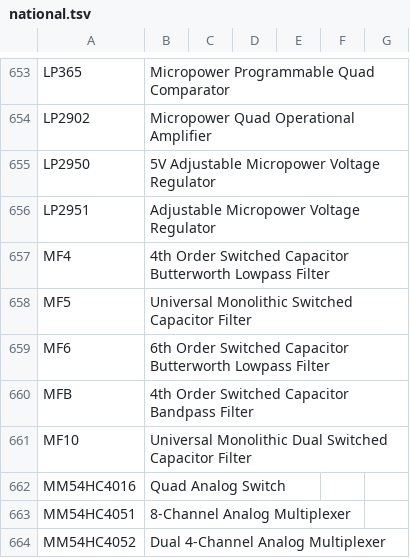
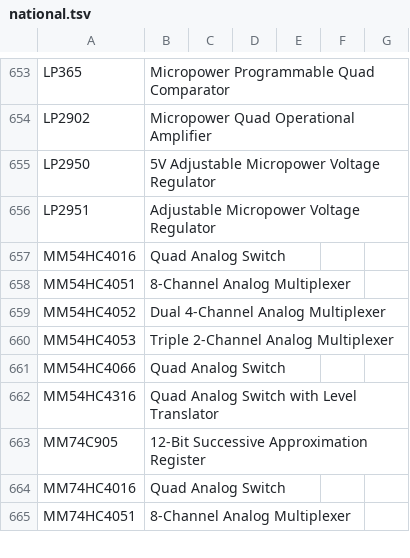
Before and after one commit to rhooper/ic-ocr-cataloger, a TSV file: ic_ocr_cataloger/data/national.tsv, drawn as a sheet; only a part is shown, gaps mark what is left out; the shorter side is filled out with more unchanged rows.

```diff
--- a/ic_ocr_cataloger/data/national.tsv
+++ b/ic_ocr_cataloger/data/national.tsv
@@ -656,7 +656,2 @@ LP2950	5V Adjustable Micropower Voltage Regulator
 LP2951	Adjustable Micropower Voltage Regulator
-MF4	4th Order Switched Capacitor Butterworth Lowpass Filter
-MF5	Universal Monolithic Switched Capacitor Filter
-MF6	6th Order Switched Capacitor Butterworth Lowpass Filter
-MFB	4th Order Switched Capacitor Bandpass Filter
-MF10	Universal Monolithic Dual Switched Capacitor Filter
 MM54HC4016	Quad Analog Switch
```
Also changed, not shown: ic_ocr_cataloger/data/dallas.tsv, ic_ocr_cataloger/data/families.tsv, 18 other files.
